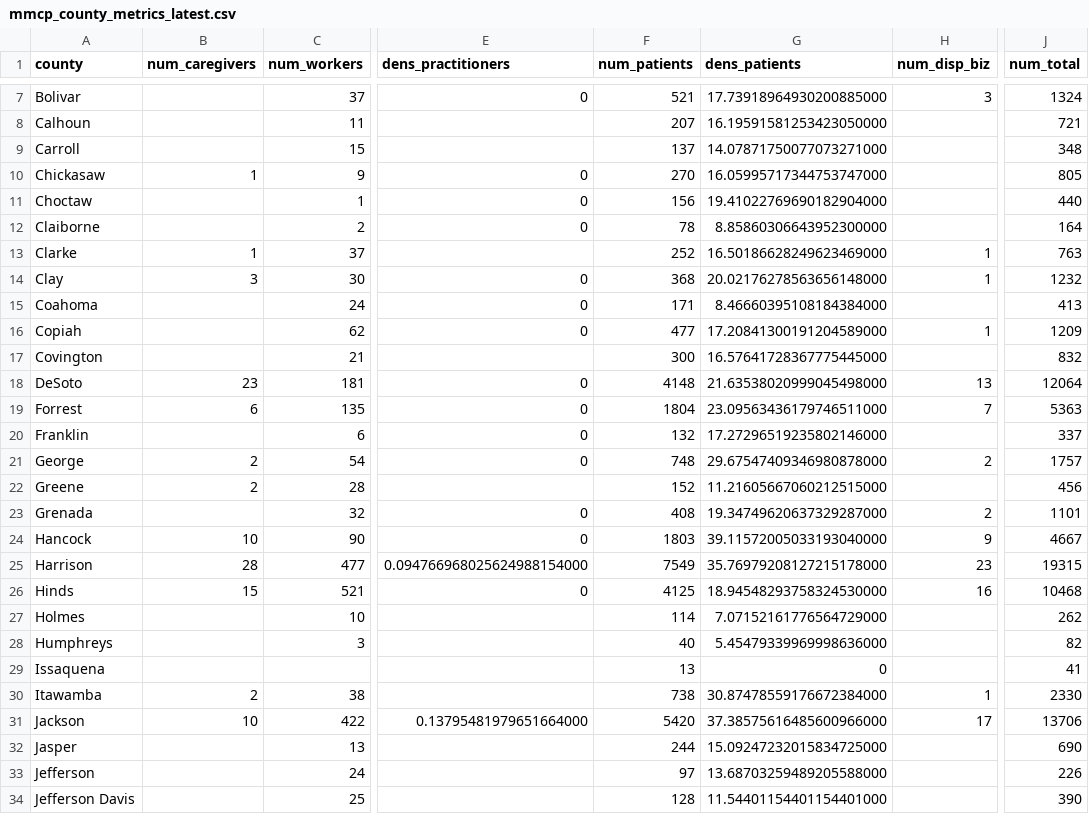
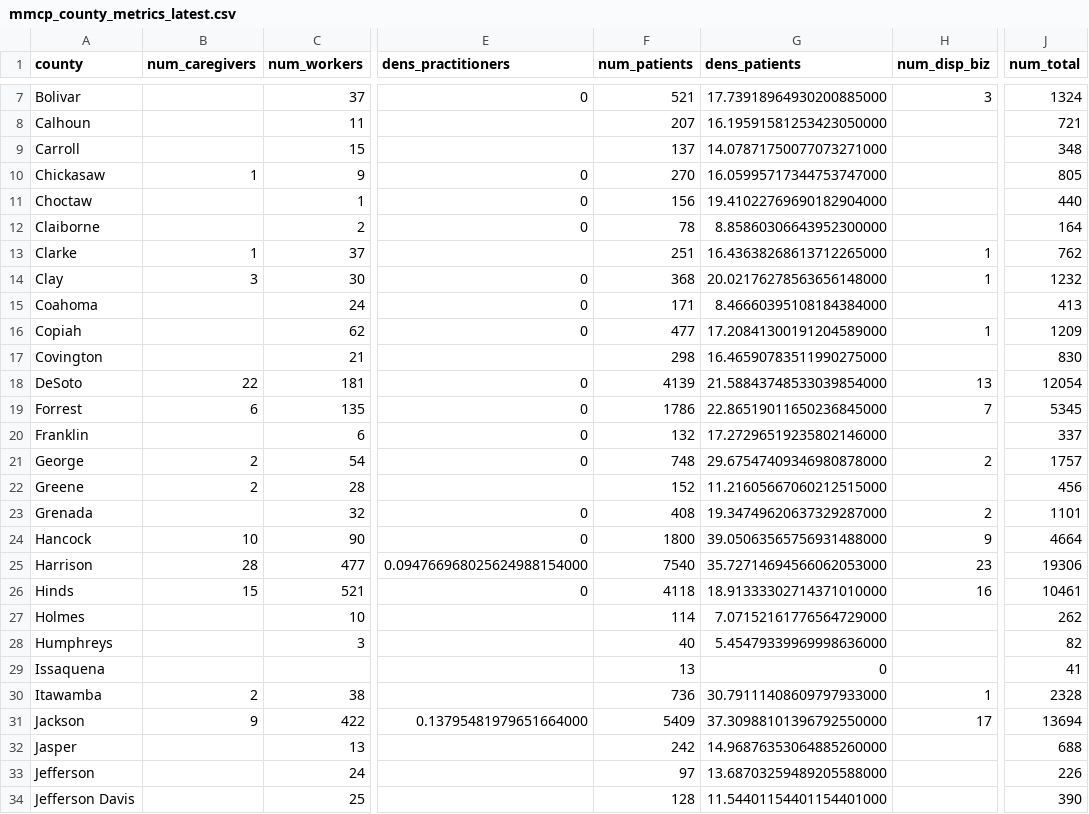
Before and after one commit to Booman008/3ma-legislative-map, a CSV file: CSV Imports/mmcp_county_metrics_latest.csv, drawn as a sheet; only a part is shown, gaps mark what is left out; the diff covers the shown part only; the diff names each change by its address in the sheet, - before the commit and + after, or states it on an @@ line.

```diff
--- a/CSV Imports/mmcp_county_metrics_latest.csv
+++ b/CSV Imports/mmcp_county_metrics_latest.csv
-F13 (num_patients): 252
+F13 (num_patients): 251
-G13 (dens_patients): 16.50186628249623469000
+G13 (dens_patients): 16.43638268613712265000
-J13 (num_total): 763
+J13 (num_total): 762
-F17 (num_patients): 300
+F17 (num_patients): 298
-G17 (dens_patients): 16.57641728367775445000
+G17 (dens_patients): 16.46590783511990275000
-J17 (num_total): 832
+J17 (num_total): 830
-B18 (num_caregivers): 23
+B18 (num_caregivers): 22
-F18 (num_patients): 4148
+F18 (num_patients): 4139
-G18 (dens_patients): 21.63538020999045498000
+G18 (dens_patients): 21.58843748533039854000
-J18 (num_total): 12064
+J18 (num_total): 12054
-F19 (num_patients): 1804
+F19 (num_patients): 1786
-G19 (dens_patients): 23.09563436179746511000
+G19 (dens_patients): 22.86519011650236845000
-J19 (num_total): 5363
+J19 (num_total): 5345
-F24 (num_patients): 1803
+F24 (num_patients): 1800
-G24 (dens_patients): 39.11572005033193040000
+G24 (dens_patients): 39.05063565756931488000
-J24 (num_total): 4667
+J24 (num_total): 4664
-F25 (num_patients): 7549
+F25 (num_patients): 7540
-G25 (dens_patients): 35.76979208127215178000
+G25 (dens_patients): 35.72714694566062053000
-J25 (num_total): 19315
+J25 (num_total): 19306
-F26 (num_patients): 4125
+F26 (num_patients): 4118
-G26 (dens_patients): 18.94548293758324530000
+G26 (dens_patients): 18.91333302714371010000
-J26 (num_total): 10468
+J26 (num_total): 10461
-F30 (num_patients): 738
+F30 (num_patients): 736
-G30 (dens_patients): 30.87478559176672384000
+G30 (dens_patients): 30.79111408609797933000
-J30 (num_total): 2330
+J30 (num_total): 2328
-B31 (num_caregivers): 10
+B31 (num_caregivers): 9
-F31 (num_patients): 5420
+F31 (num_patients): 5409
-G31 (dens_patients): 37.38575616485600966000
+G31 (dens_patients): 37.30988101396792550000
-J31 (num_total): 13706
+J31 (num_total): 13694
-F32 (num_patients): 244
+F32 (num_patients): 242
-G32 (dens_patients): 15.09247232015834725000
+G32 (dens_patients): 14.96876353064885260000
-J32 (num_total): 690
+J32 (num_total): 688
```
Also changed, not shown: 100 edited cells elsewhere in this file, 4 other files.
